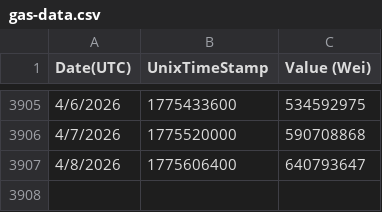
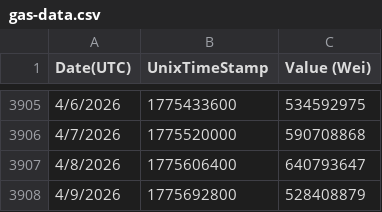
Before and after one commit to arielssv/dao-params, a CSV file: public/gas-data.csv, drawn as a sheet; only a part is shown, gaps mark what is left out; the diff names each change by its address in the sheet, - before the commit and + after, or states it on an @@ line.

```diff
--- a/public/gas-data.csv
+++ b/public/gas-data.csv
+row 3908: 4/9/2026 | 1775692800 | 528408879
```
